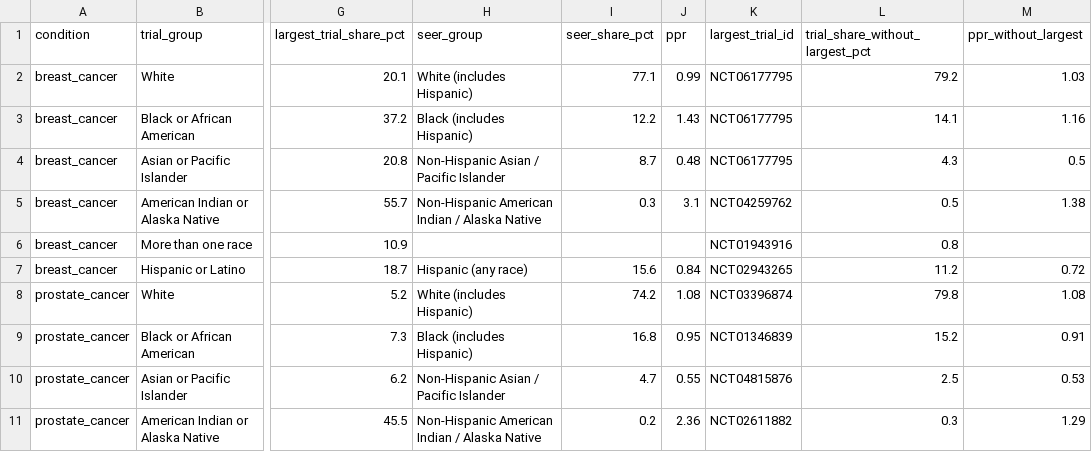
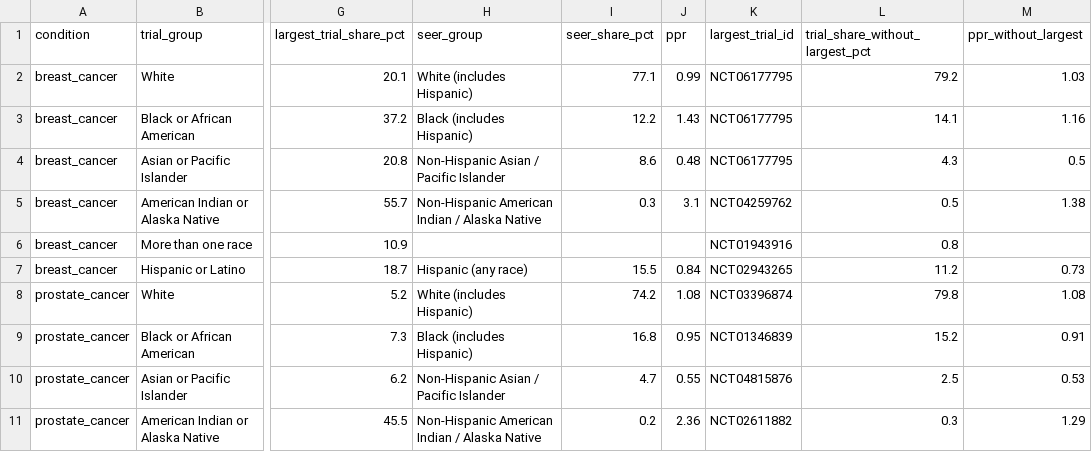
Before and after one commit to woosik-study/clinicals, a CSV file: ppr_by_condition.csv, drawn as a sheet; only a part is shown, gaps mark what is left out; the diff names each change by its address in the sheet, - before the commit and + after, or states it on an @@ line.

```diff
--- a/ppr_by_condition.csv
+++ b/ppr_by_condition.csv
-I4 (seer_share_pct): 8.7
+I4 (seer_share_pct): 8.6
-I7 (seer_share_pct): 15.6
+I7 (seer_share_pct): 15.5
-M7 (ppr_without_largest): 0.72
+M7 (ppr_without_largest): 0.73
```
Also changed, not shown: prevalence.csv, 1 other file.
